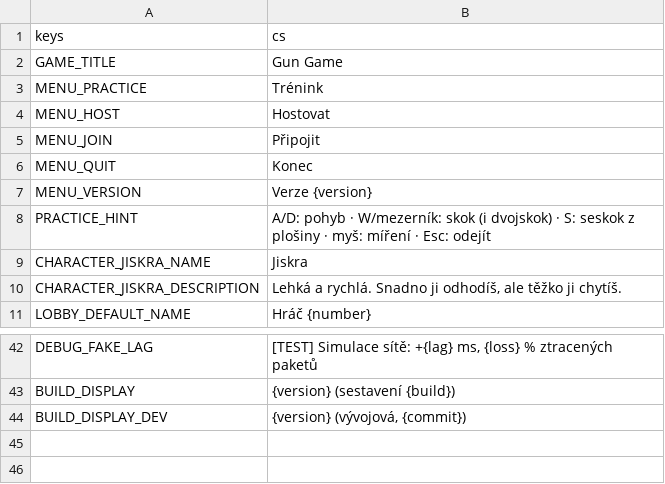
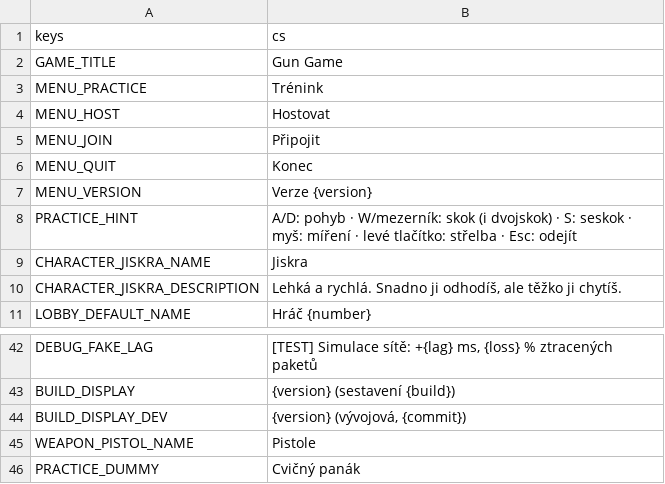
Before and after one commit to nejhorsiprogramatorsveta/Gun_game, a CSV file: localization/translations.csv, drawn as a sheet; only a part is shown, gaps mark what is left out.

```diff
--- a/localization/translations.csv
+++ b/localization/translations.csv
@@ -7,3 +7,3 @@ MENU_QUIT,Konec
 MENU_VERSION,Verze {version}
-PRACTICE_HINT,"A/D: pohyb · W/mezerník: skok (i dvojskok) · S: seskok z plošiny · myš: míření · Esc: odejít"
+PRACTICE_HINT,"A/D: pohyb · W/mezerník: skok (i dvojskok) · S: seskok · myš: míření · levé tlačítko: střelba · Esc: odejít"
 CHARACTER_JISKRA_NAME,Jiskra
@@ -44 +44,3 @@ BUILD_DISPLAY,{version} (sestavení {build})
 BUILD_DISPLAY_DEV,"{version} (vývojová, {commit})"
+WEAPON_PISTOL_NAME,Pistole
+PRACTICE_DUMMY,Cvičný panák
```
Also changed, not shown: 24 other files.
